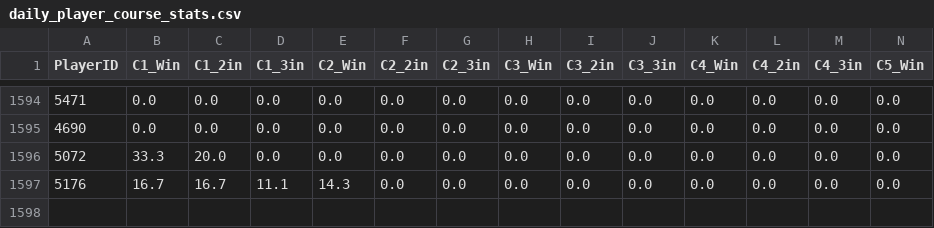
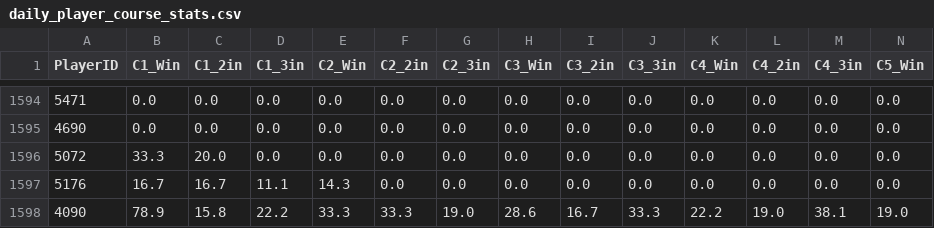
Before and after one commit to kids-masaru/Play, a CSV file: dashboard/public/daily_data/daily_player_course_stats.csv, drawn as a sheet; only a part is shown, gaps mark what is left out; rows hold the shown columns only; the diff names each change by its address in the sheet, - before the commit and + after, or states it on an @@ line.

```diff
--- a/dashboard/public/daily_data/daily_player_course_stats.csv
+++ b/dashboard/public/daily_data/daily_player_course_stats.csv
+row 1598: 4090 | 78.9 | 15.8 | 22.2 | 33.3 | 33.3 | 19.0 | 28.6 | 16.7 | 33.3 | 22.2 | 19.0 | 38.1 | 19.0
```
Also changed, not shown: daily_data/daily_reflections.csv, dashboard/public/daily_data/daily_reflections.csv, 2 other files.
